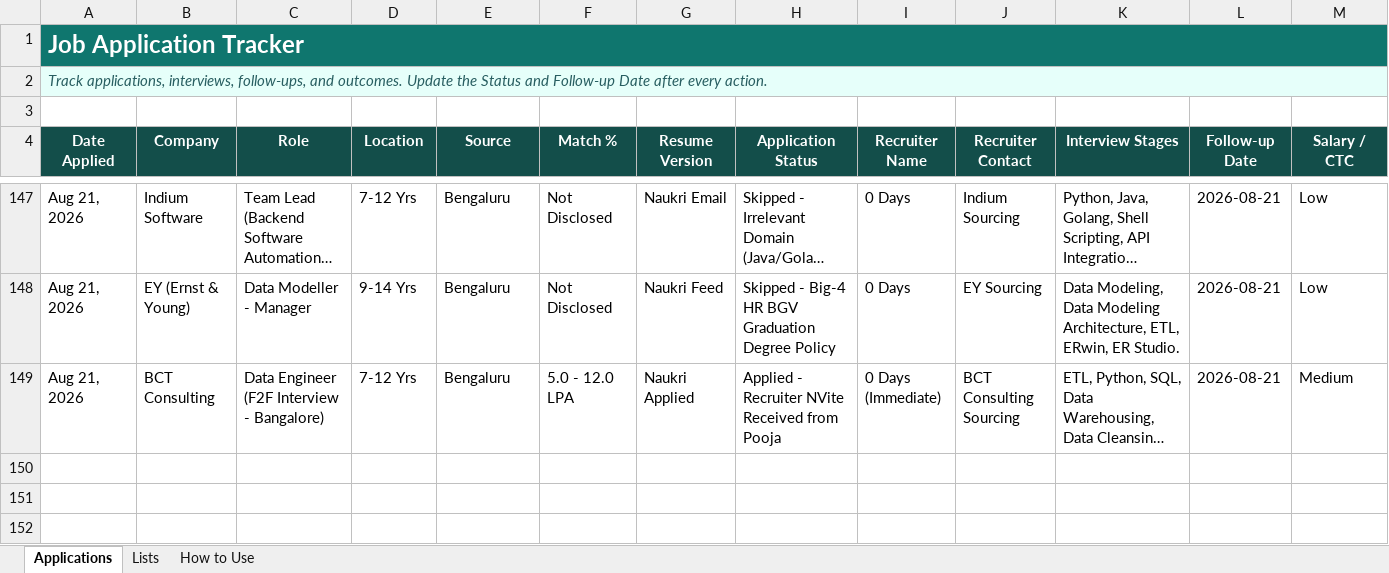
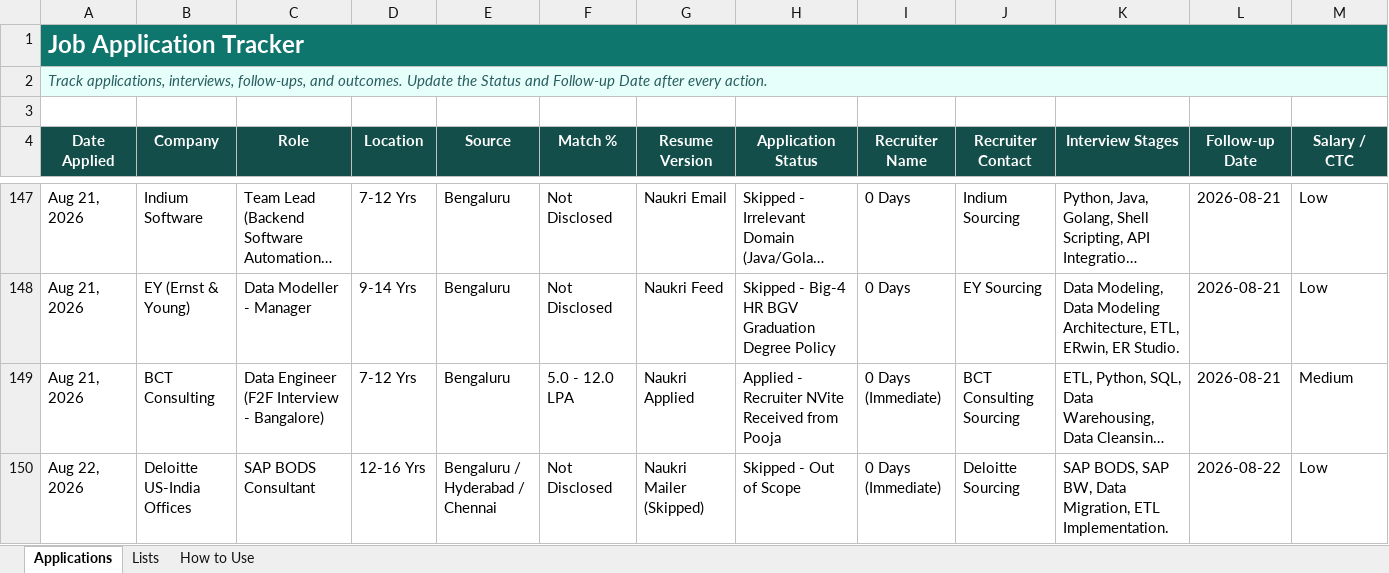
Before and after one commit to LeadGenData/M_Haresh_Kumar, an Excel workbook: Job_Application_Tracker_Updated.xlsx, sheet Applications, drawn as a sheet; only a part is shown, gaps mark what is left out; long unchanged cells end in …; values as stored, in another font and other column widths than the file's, no borders; conditional formats and table styles not drawn; rows hold the shown columns only; the diff names each change by its address in the sheet, - before the commit and + after, or states it on an @@ line.

Commit message:
Saturday Aug 22: Logged Row 150 Deloitte SAP BODS Consultant as Skipped (Out of scope SAP tool)

```diff
--- a/Job_Application_Tracker_Updated.xlsx (sheet Applications)
+++ b/Job_Application_Tracker_Updated.xlsx (sheet Applications)
+row 150: Aug 22, 2026 | Deloitte US-India Offices | SAP BODS Consultant | 12-16 Yrs | Bengaluru / Hyderabad / Chennai | Not Disclosed | Naukri Mailer (Skipped) | Skipped - Out of Scope | 0 Days (Immediate) | Deloitte Sourcing | SAP BODS, SAP BW, Data Migration, ETL Implementation. | 2026-08-22 | Low
```
